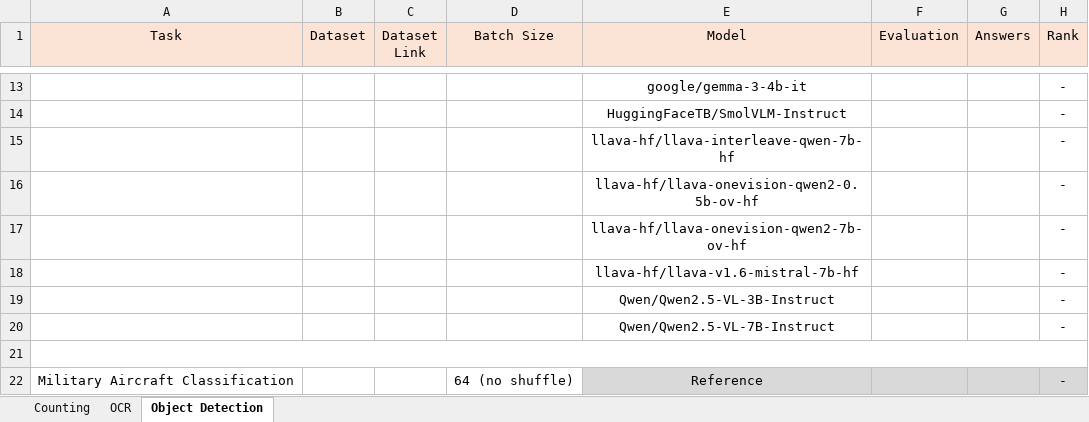
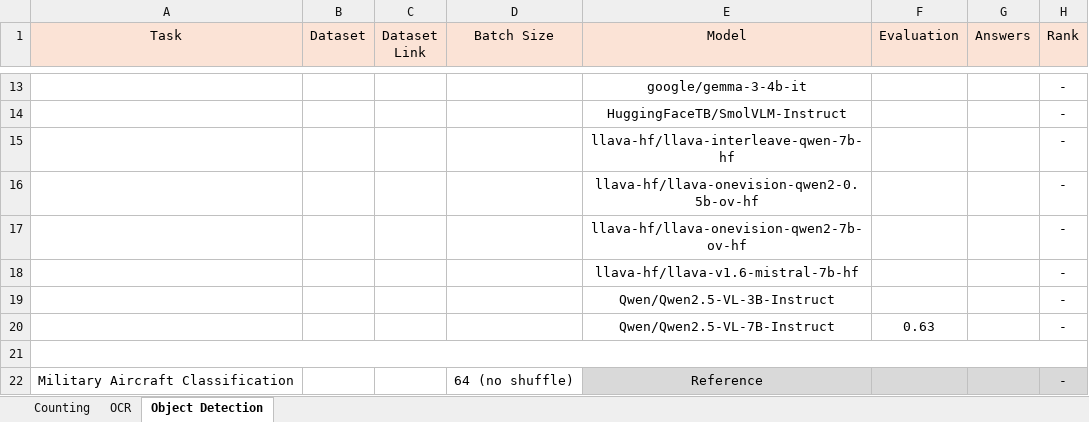
Before and after one commit to phiphi-tan/lmm_benchmark, an Excel workbook: benchmark/benchmark_results.xlsx, sheet Object Detection, drawn as a sheet; only a part is shown, gaps mark what is left out; values as stored, in another font and other column widths than the file's, no borders; the diff names each change by its address in the sheet, - before the commit and + after, or states it on an @@ line.

```diff
--- a/benchmark/benchmark_results.xlsx (sheet Object Detection)
+++ b/benchmark/benchmark_results.xlsx (sheet Object Detection)
-F20 (Evaluation): (empty)
+F20 (Evaluation): 0.63
```
Also changed, not shown: sheet Counting.
